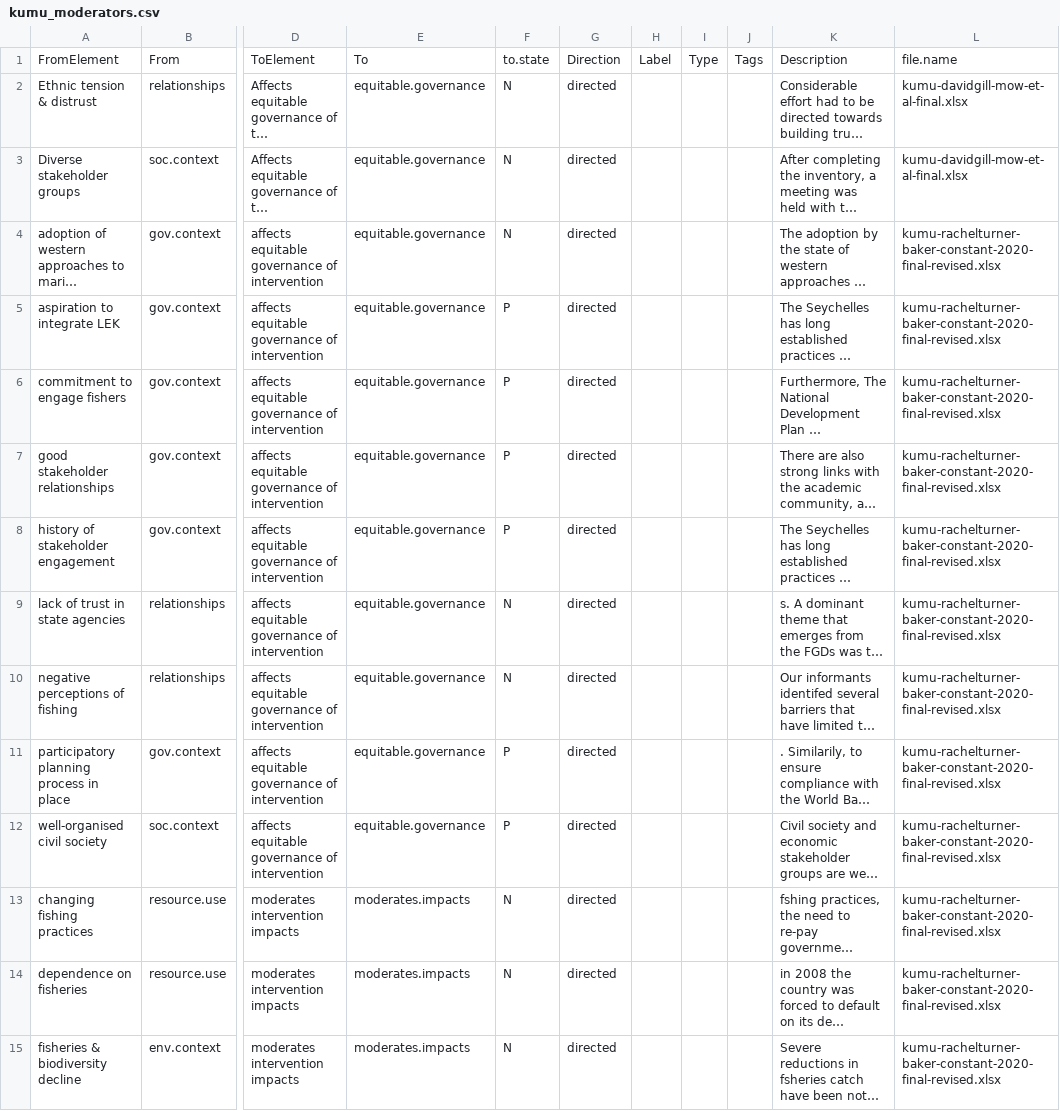
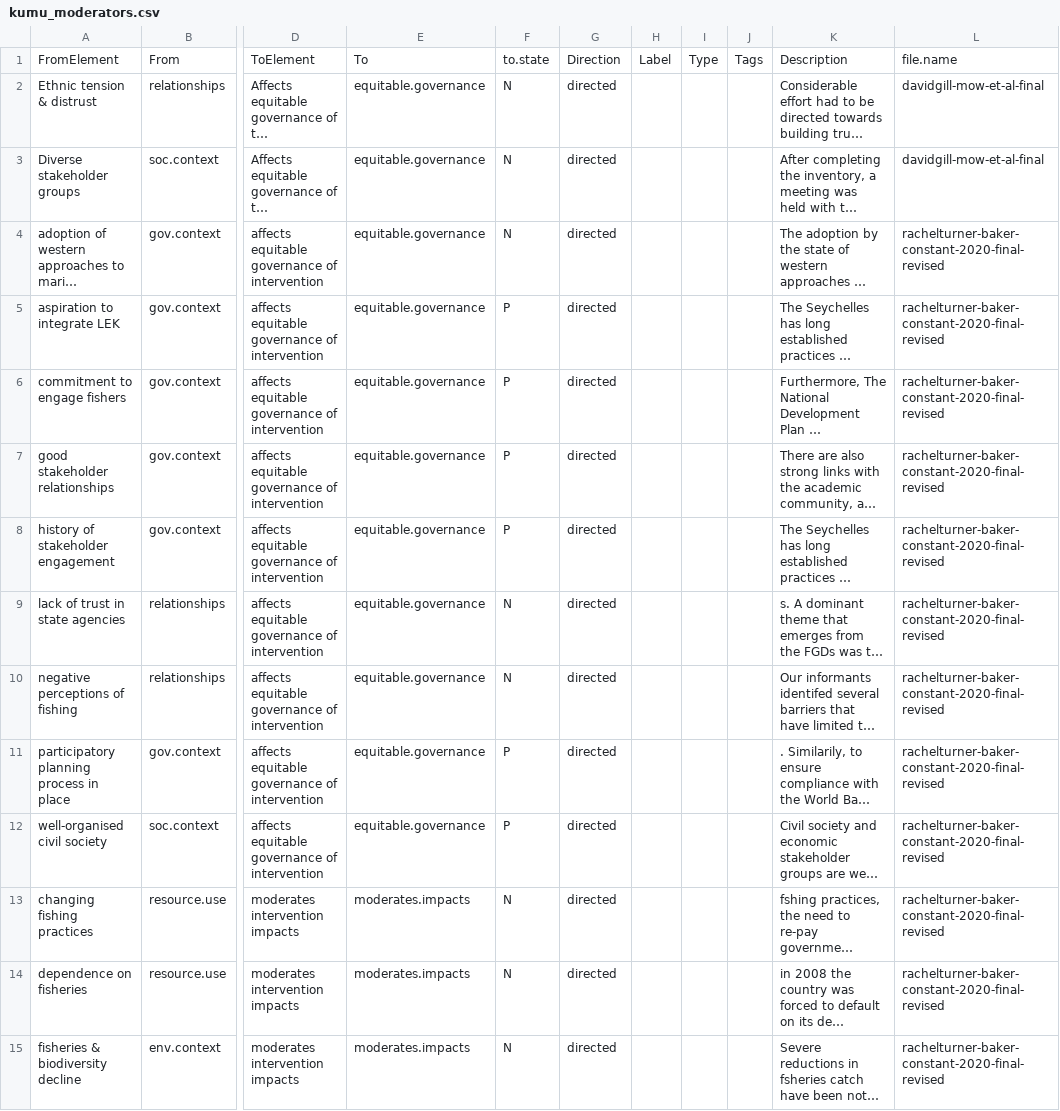
Before and after one commit to davidgillmarine/contextequityapp, a CSV file: kumu_moderators.csv, drawn as a sheet; only a part is shown, gaps mark what is left out; long unchanged cells end in …; the diff covers the shown part only; the diff names each change by its address in the sheet, - before the commit and + after, or states it on an @@ line.

Commit message:
Add files via upload

```diff
--- a/kumu_moderators.csv
+++ b/kumu_moderators.csv
-L2:L3: kumu-davidgill-mow-et-al-final.xlsx
+L2:L3: davidgill-mow-et-al-final
-L4:L15: kumu-rachelturner-baker-constant-2020-final-revised.xlsx
+L4:L15: rachelturner-baker-constant-2020-final-revised
```
Also changed, not shown: 42 edited cells elsewhere in this file.
